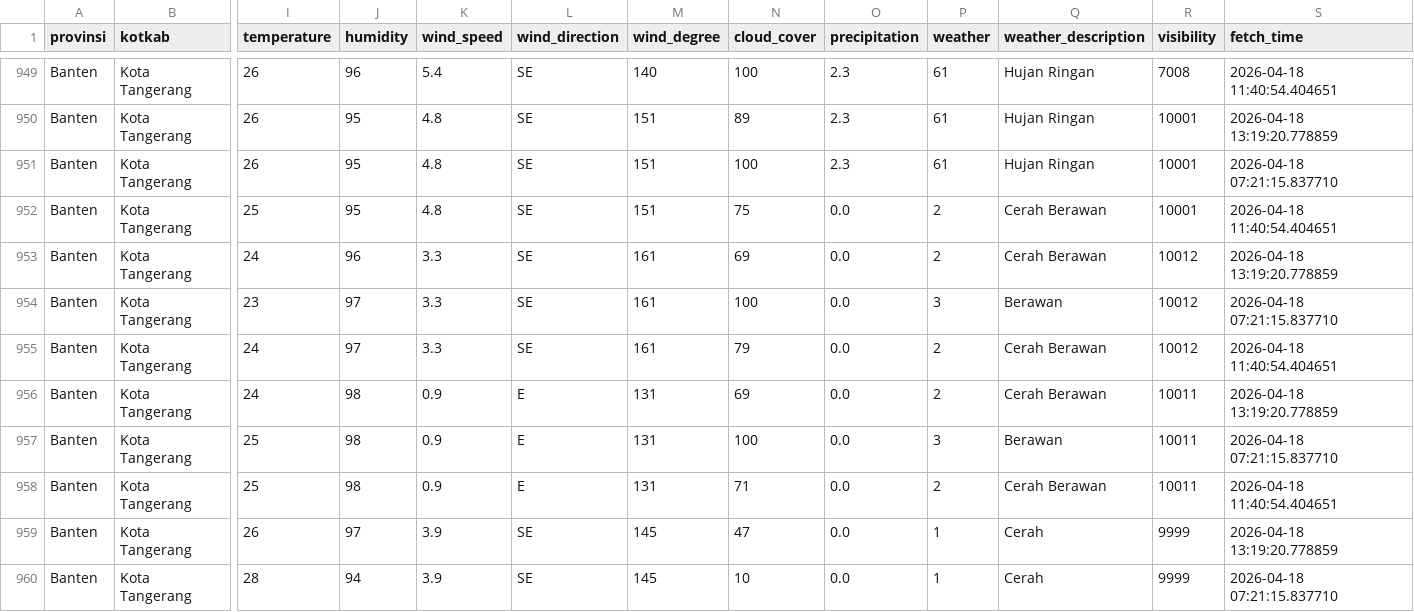
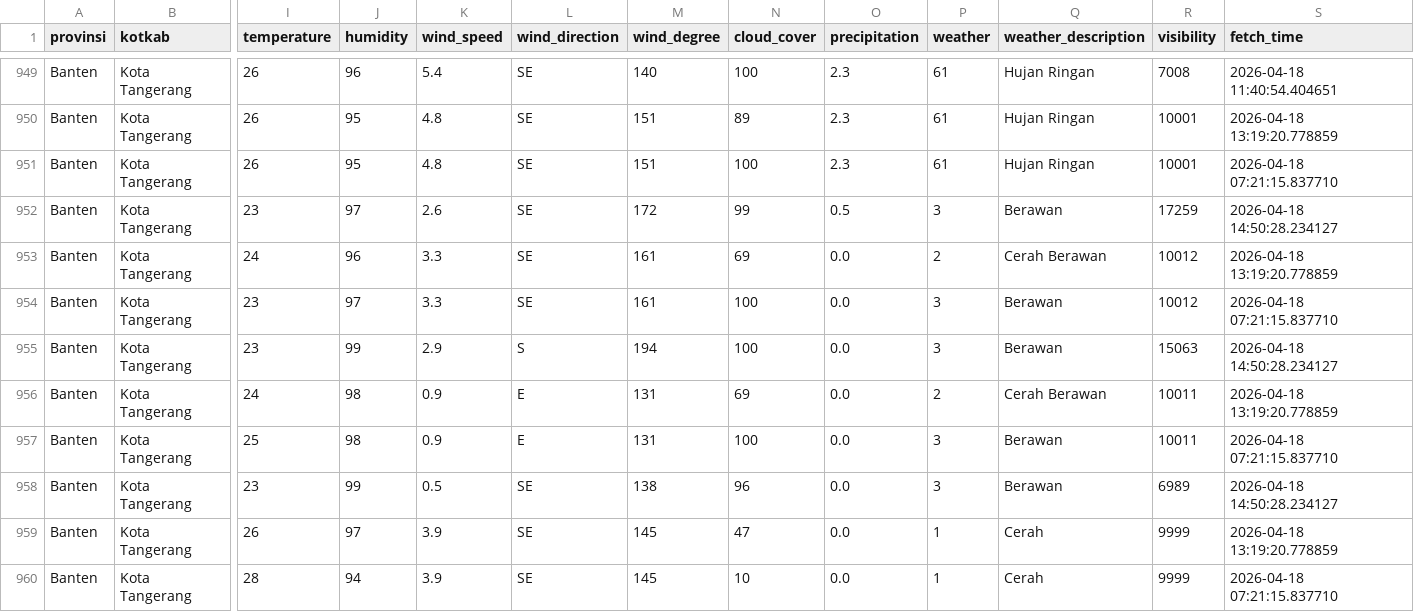
Before and after one commit to f2rra/Eksperimen_SML_Fathur, a CSV file: data/weather.csv, drawn as a sheet; only a part is shown, gaps mark what is left out; the diff covers the shown part only; the diff names each change by its address in the sheet, - before the commit and + after, or states it on an @@ line.

```diff
--- a/data/weather.csv
+++ b/data/weather.csv
-I952 (temperature): 25
+I952 (temperature): 23
-J952 (humidity): 95
+J952 (humidity): 97
-K952 (wind_speed): 4.8
+K952 (wind_speed): 2.6
-M952 (wind_degree): 151
+M952 (wind_degree): 172
-N952 (cloud_cover): 75
+N952 (cloud_cover): 99
-O952 (precipitation): 0.0
+O952 (precipitation): 0.5
-P952 (weather): 2
+P952 (weather): 3
-Q952 (weather_description): Cerah Berawan
+Q952 (weather_description): Berawan
-R952 (visibility): 10001
+R952 (visibility): 17259
-S952 (fetch_time): 2026-04-18 11:40:54.404651
+S952 (fetch_time): 2026-04-18 14:50:28.234127
-I955 (temperature): 24
+I955 (temperature): 23
-J955 (humidity): 97
+J955 (humidity): 99
-K955 (wind_speed): 3.3
+K955 (wind_speed): 2.9
-L955 (wind_direction): SE
+L955 (wind_direction): S
-M955 (wind_degree): 161
+M955 (wind_degree): 194
-N955 (cloud_cover): 79
+N955 (cloud_cover): 100
-P955 (weather): 2
+P955 (weather): 3
-Q955 (weather_description): Cerah Berawan
+Q955 (weather_description): Berawan
-R955 (visibility): 10012
+R955 (visibility): 15063
-S955 (fetch_time): 2026-04-18 11:40:54.404651
+S955 (fetch_time): 2026-04-18 14:50:28.234127
-I958 (temperature): 25
+I958 (temperature): 23
-J958 (humidity): 98
+J958 (humidity): 99
-K958 (wind_speed): 0.9
+K958 (wind_speed): 0.5
-L958 (wind_direction): E
+L958 (wind_direction): SE
-M958 (wind_degree): 131
+M958 (wind_degree): 138
-N958 (cloud_cover): 71
+N958 (cloud_cover): 96
-P958 (weather): 2
+P958 (weather): 3
-Q958 (weather_description): Cerah Berawan
+Q958 (weather_description): Berawan
-R958 (visibility): 10011
+R958 (visibility): 6989
-S958 (fetch_time): 2026-04-18 11:40:54.404651
+S958 (fetch_time): 2026-04-18 14:50:28.234127
```
Also changed, not shown: 136 edited cells elsewhere in this file, preprocessing/weather_preprocessed.csv.
